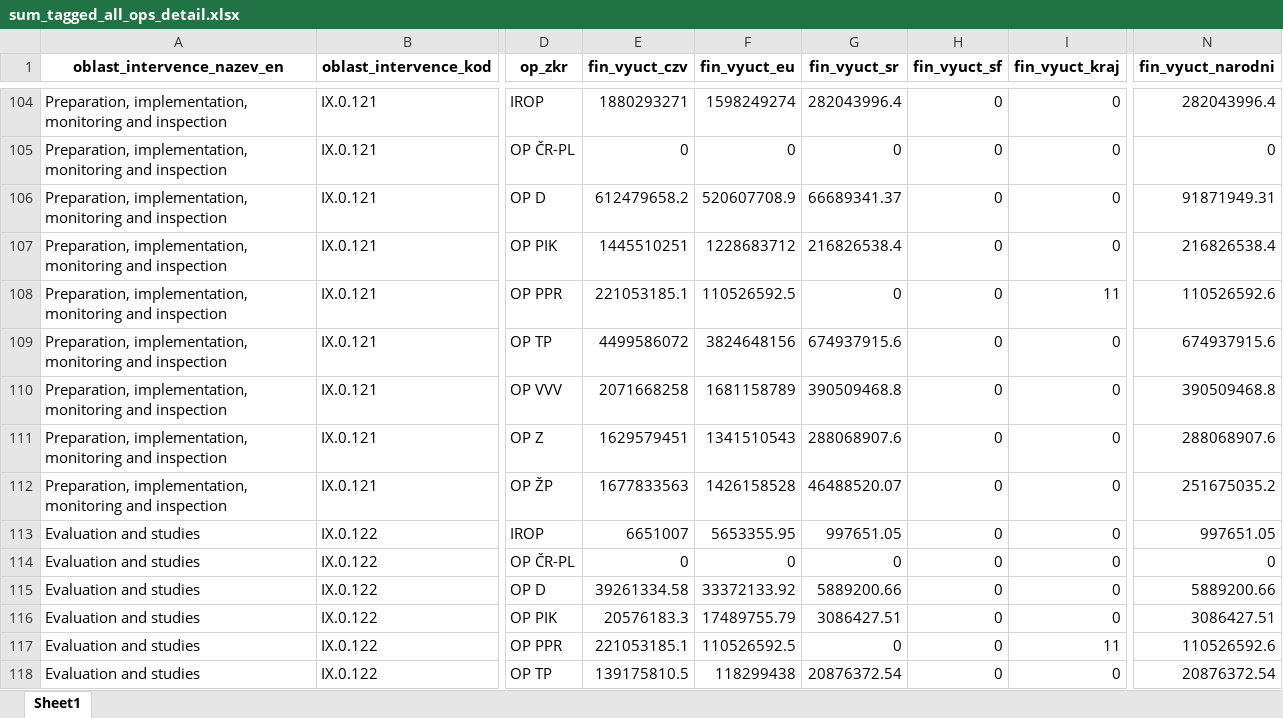
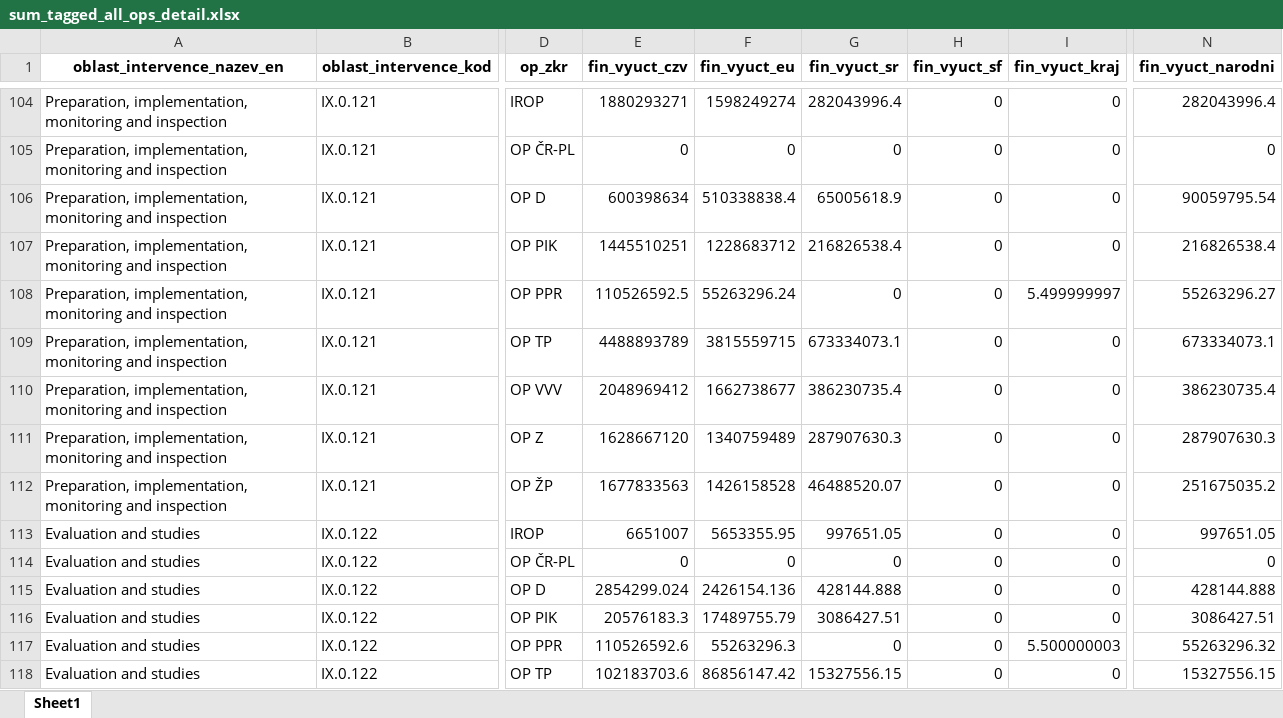
Before and after one commit to cdeorgcz/esiftagging, an Excel workbook: data-export/export_202110/sum_tagged_all_ops_detail.xlsx, sheet Sheet1, drawn as a sheet; only a part is shown, gaps mark what is left out; values as stored, in another font and other column widths than the file's, no borders; the diff covers the shown part only; the diff names each change by its address in the sheet, - before the commit and + after, or states it on an @@ line.

```diff
--- a/data-export/export_202110/sum_tagged_all_ops_detail.xlsx (sheet Sheet1)
+++ b/data-export/export_202110/sum_tagged_all_ops_detail.xlsx (sheet Sheet1)
-E106 (fin_vyuct_czv): 612479658.2
+E106 (fin_vyuct_czv): 600398634
-F106 (fin_vyuct_eu): 520607708.9
+F106 (fin_vyuct_eu): 510338838.4
-G106 (fin_vyuct_sr): 66689341.37
+G106 (fin_vyuct_sr): 65005618.9
-N106 (fin_vyuct_narodni): 91871949.31
+N106 (fin_vyuct_narodni): 90059795.54
-E108 (fin_vyuct_czv): 221053185.1
+E108 (fin_vyuct_czv): 110526592.5
-F108 (fin_vyuct_eu): 110526592.5
+F108 (fin_vyuct_eu): 55263296.24
-I108 (fin_vyuct_kraj): 11
+I108 (fin_vyuct_kraj): 5.499999997
-N108 (fin_vyuct_narodni): 110526592.6
+N108 (fin_vyuct_narodni): 55263296.27
-E109 (fin_vyuct_czv): 4499586072
+E109 (fin_vyuct_czv): 4488893789
-F109 (fin_vyuct_eu): 3824648156
+F109 (fin_vyuct_eu): 3815559715
-G109 (fin_vyuct_sr): 674937915.6
+G109 (fin_vyuct_sr): 673334073.1
-N109 (fin_vyuct_narodni): 674937915.6
+N109 (fin_vyuct_narodni): 673334073.1
-E110 (fin_vyuct_czv): 2071668258
+E110 (fin_vyuct_czv): 2048969412
-F110 (fin_vyuct_eu): 1681158789
+F110 (fin_vyuct_eu): 1662738677
-G110 (fin_vyuct_sr): 390509468.8
+G110 (fin_vyuct_sr): 386230735.4
-N110 (fin_vyuct_narodni): 390509468.8
+N110 (fin_vyuct_narodni): 386230735.4
-E111 (fin_vyuct_czv): 1629579451
+E111 (fin_vyuct_czv): 1628667120
-F111 (fin_vyuct_eu): 1341510543
+F111 (fin_vyuct_eu): 1340759489
-G111 (fin_vyuct_sr): 288068907.6
+G111 (fin_vyuct_sr): 287907630.3
-N111 (fin_vyuct_narodni): 288068907.6
+N111 (fin_vyuct_narodni): 287907630.3
-E115 (fin_vyuct_czv): 39261334.58
+E115 (fin_vyuct_czv): 2854299.024
-F115 (fin_vyuct_eu): 33372133.92
+F115 (fin_vyuct_eu): 2426154.136
-G115 (fin_vyuct_sr): 5889200.66
+G115 (fin_vyuct_sr): 428144.888
-N115 (fin_vyuct_narodni): 5889200.66
+N115 (fin_vyuct_narodni): 428144.888
-E117 (fin_vyuct_czv): 221053185.1
+E117 (fin_vyuct_czv): 110526592.6
-F117 (fin_vyuct_eu): 110526592.5
+F117 (fin_vyuct_eu): 55263296.3
-I117 (fin_vyuct_kraj): 11
+I117 (fin_vyuct_kraj): 5.500000003
-N117 (fin_vyuct_narodni): 110526592.6
+N117 (fin_vyuct_narodni): 55263296.32
-E118 (fin_vyuct_czv): 139175810.5
+E118 (fin_vyuct_czv): 102183703.6
-F118 (fin_vyuct_eu): 118299438
+F118 (fin_vyuct_eu): 86856147.42
-G118 (fin_vyuct_sr): 20876372.54
+G118 (fin_vyuct_sr): 15327556.15
-N118 (fin_vyuct_narodni): 20876372.54
+N118 (fin_vyuct_narodni): 15327556.15
```
Also changed, not shown: 203 edited cells elsewhere in this sheet, data-export/export_202110/sum_tagged_all_ops.xlsx, data-export/export_202110/sum_tagged_nonagri_detail.xlsx, 8 other files.
